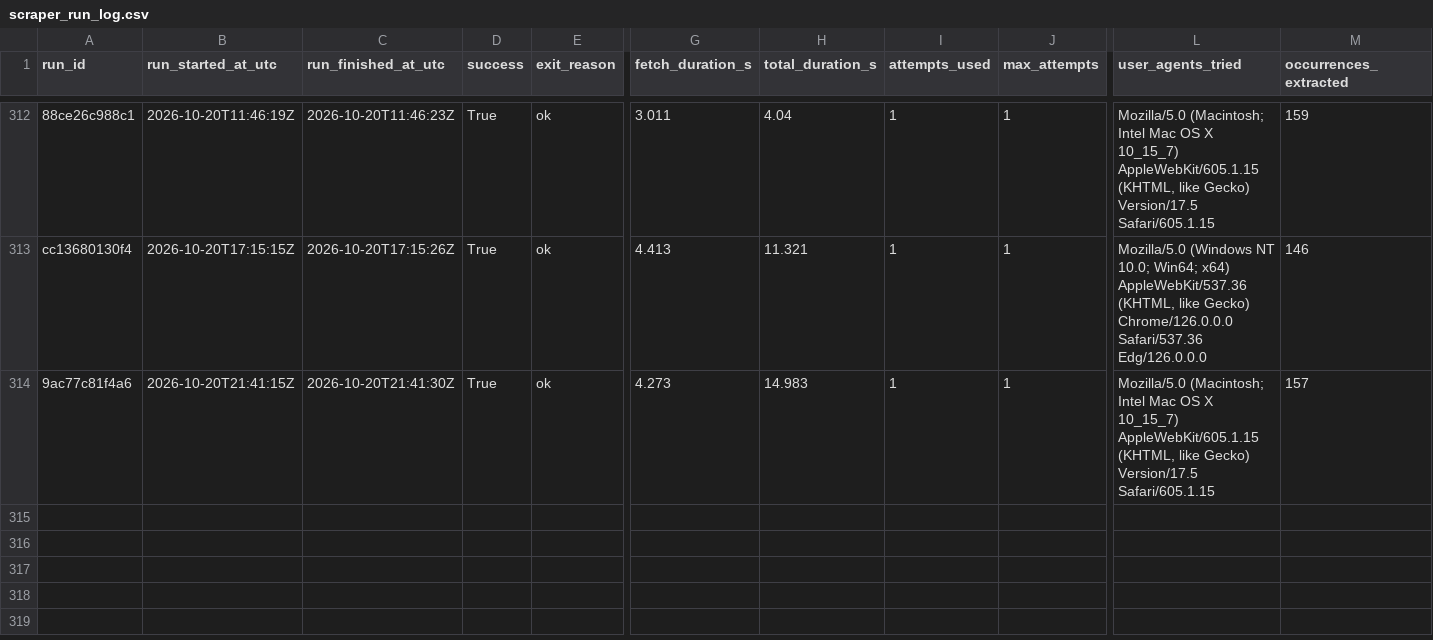
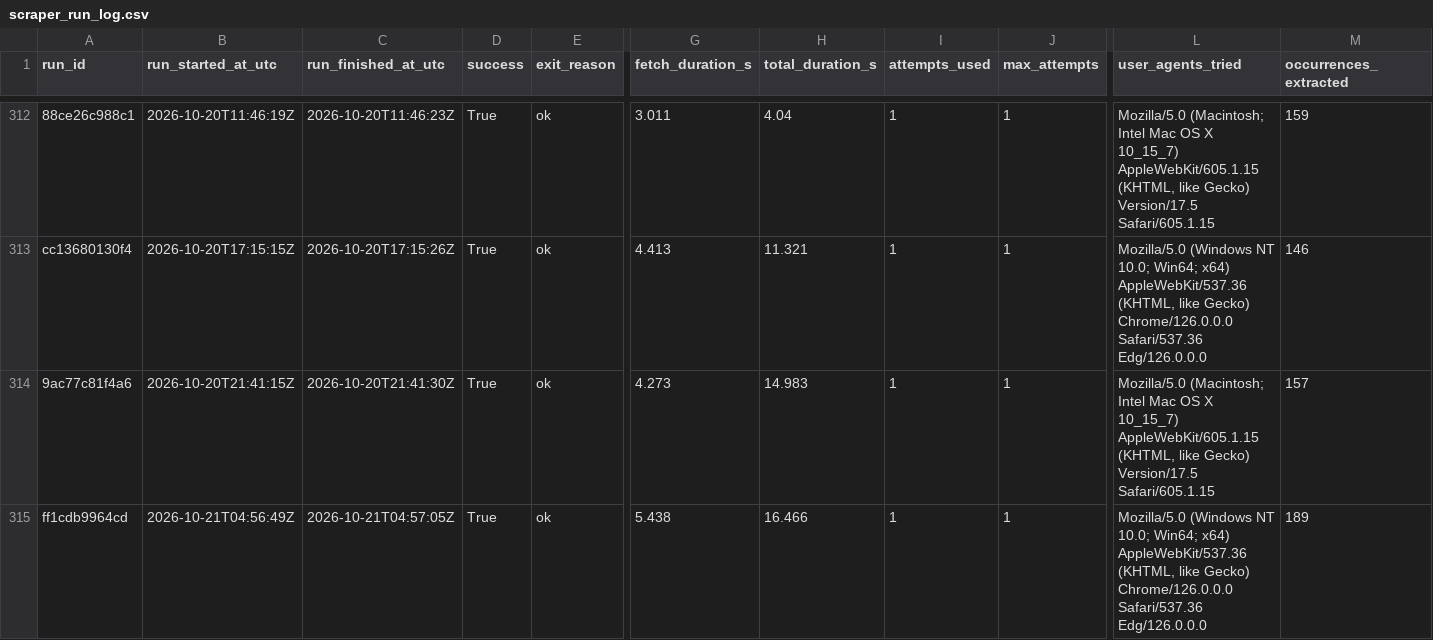
Before and after one commit to ajtga/fire-incidents, a CSV file: data/scraper_run_log.csv, drawn as a sheet; only a part is shown, gaps mark what is left out; rows hold the shown columns only; the diff names each change by its address in the sheet, - before the commit and + after, or states it on an @@ line.

```diff
--- a/data/scraper_run_log.csv
+++ b/data/scraper_run_log.csv
+row 315: ff1cdb9964cd | 2026-10-21T04:56:49Z | 2026-10-21T04:57:05Z | True | ok | 5.438 | 16.466 | 1 | 1 | Mozilla/5.0 (Windows NT 10.0; Win64; x64) AppleWebKit/537.36 (KHTML, like Gecko) Chrome/126.0.0.0 Safari/537.36 Edg/126.0.0.0 | 189
```
Also changed, not shown: data/cbmal_fire_incidents.csv, 1 other file.
